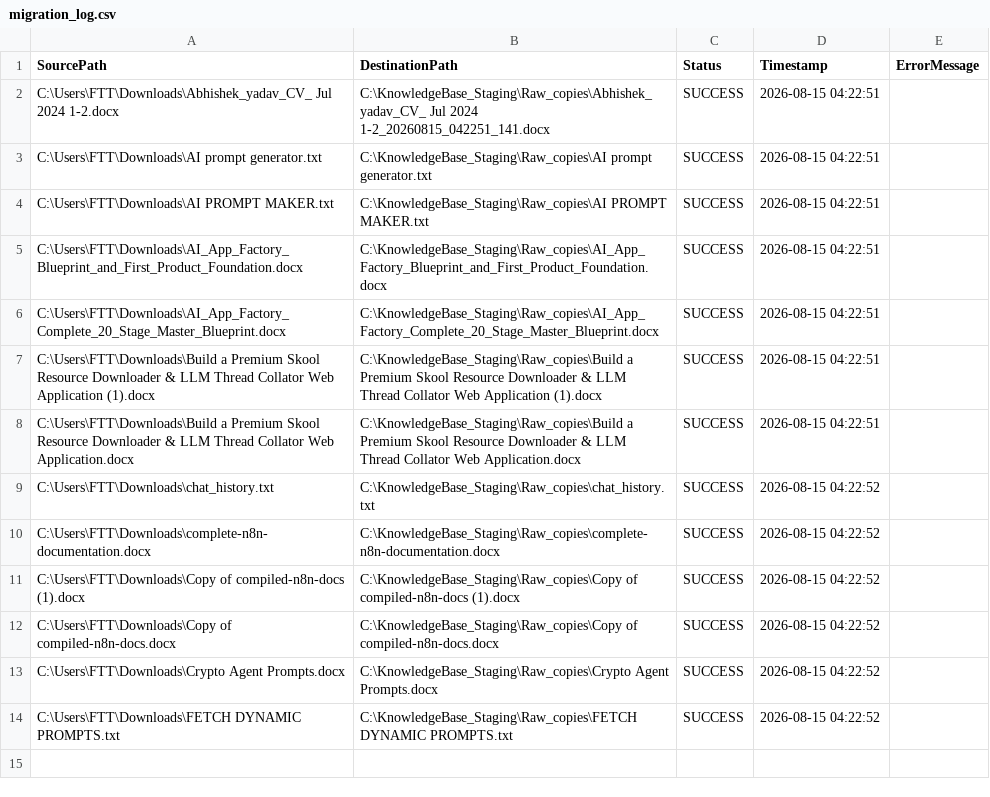
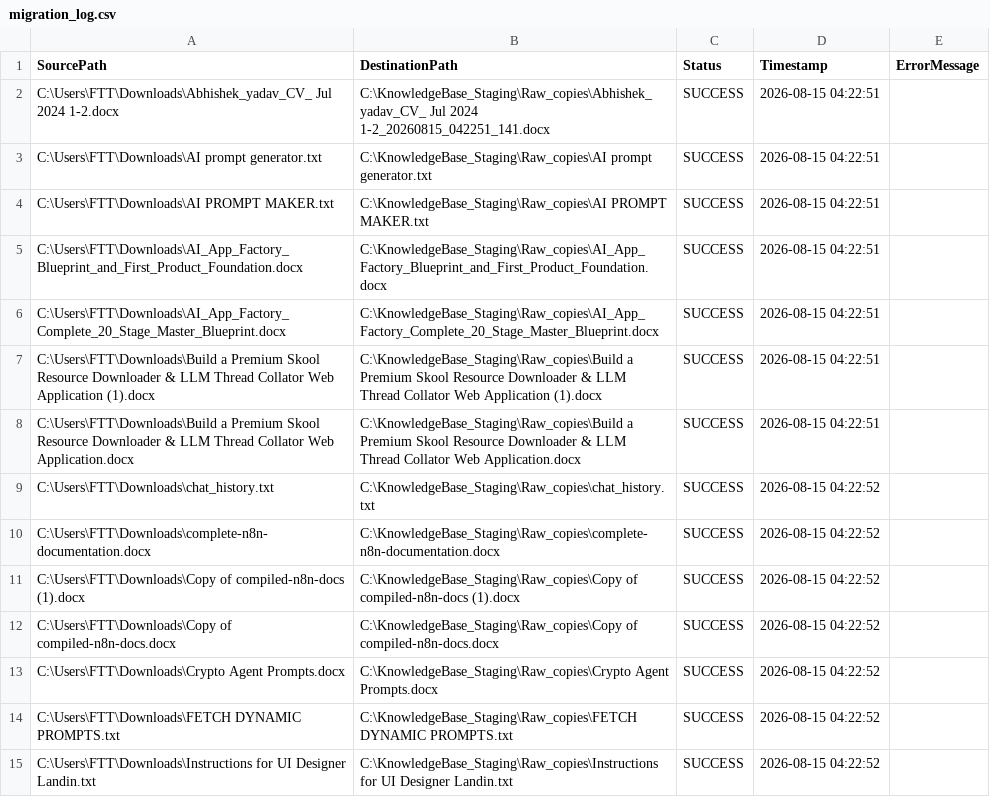
Before and after one commit to ai4funabhishek-SKS/mindbridge, a CSV file: migration_log.csv, drawn as a sheet; the diff names each change by its address in the sheet, - before the commit and + after, or states it on an @@ line.

Commit message:
Auto-update migration log: SUCCESS

```diff
--- a/migration_log.csv
+++ b/migration_log.csv
+row 15: C:\Users\FTT\Downloads\Instructions for UI Designer Landin.txt | C:\KnowledgeBase_Staging\Raw_copies\Instructions for UI Designer Landin.txt | SUCCESS | 2026-08-15 04:22:52
```
